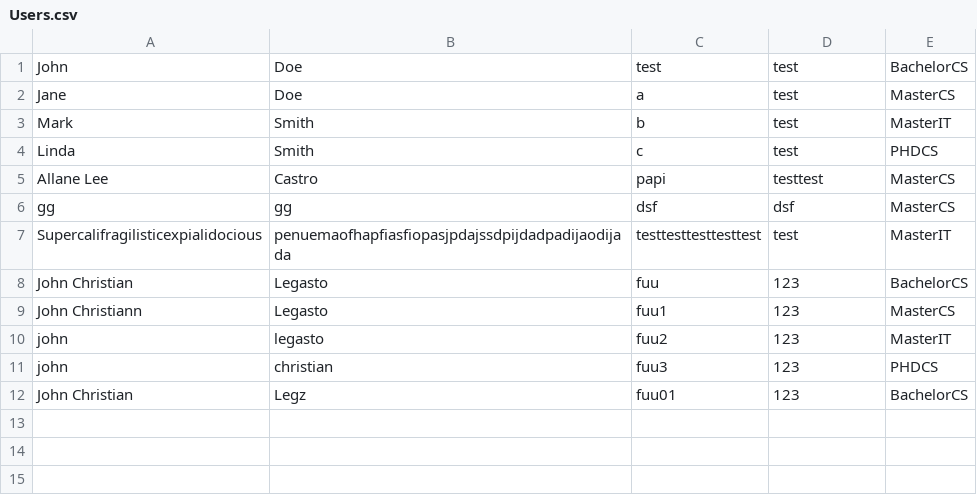
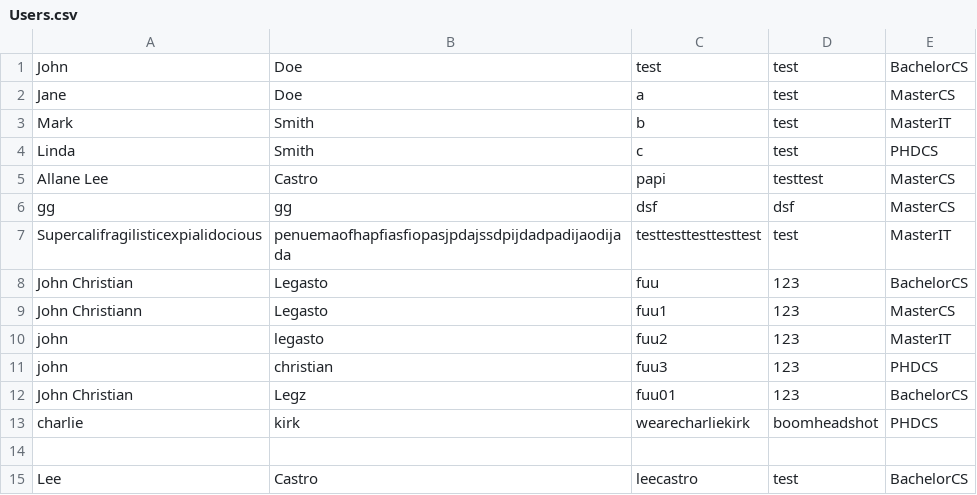
Before and after one commit to mschvx/sem-sync, a CSV file: Database/Users.csv, drawn as a sheet; the diff names each change by its address in the sheet, - before the commit and + after, or states it on an @@ line.

```diff
--- a/Database/Users.csv
+++ b/Database/Users.csv
+row 13: charlie | kirk | wearecharliekirk | boomheadshot | PHDCS
+row 14: (empty)
+row 15: Lee | Castro | leecastro | test | BachelorCS
```
Also changed, not shown: 17 other files.
